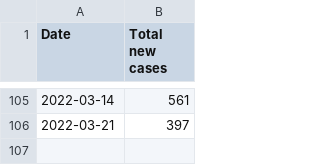
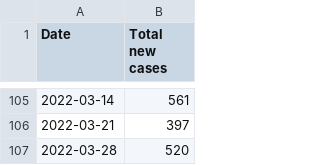
Before and after one commit to ryan-serpico/covidTracker, a CSV file: data/weekly_new_cases.csv, drawn as a sheet; only a part is shown, gaps mark what is left out.

Commit message:
Latest data: Tue Mar 29 21:30:06 UTC 2022

```diff
--- a/data/weekly_new_cases.csv
+++ b/data/weekly_new_cases.csv
@@ -106 +106,2 @@ Date,Total new cases
 2022-03-21,397
+2022-03-28,520
```
Also changed, not shown: data/weekly_positivity_line.csv.
